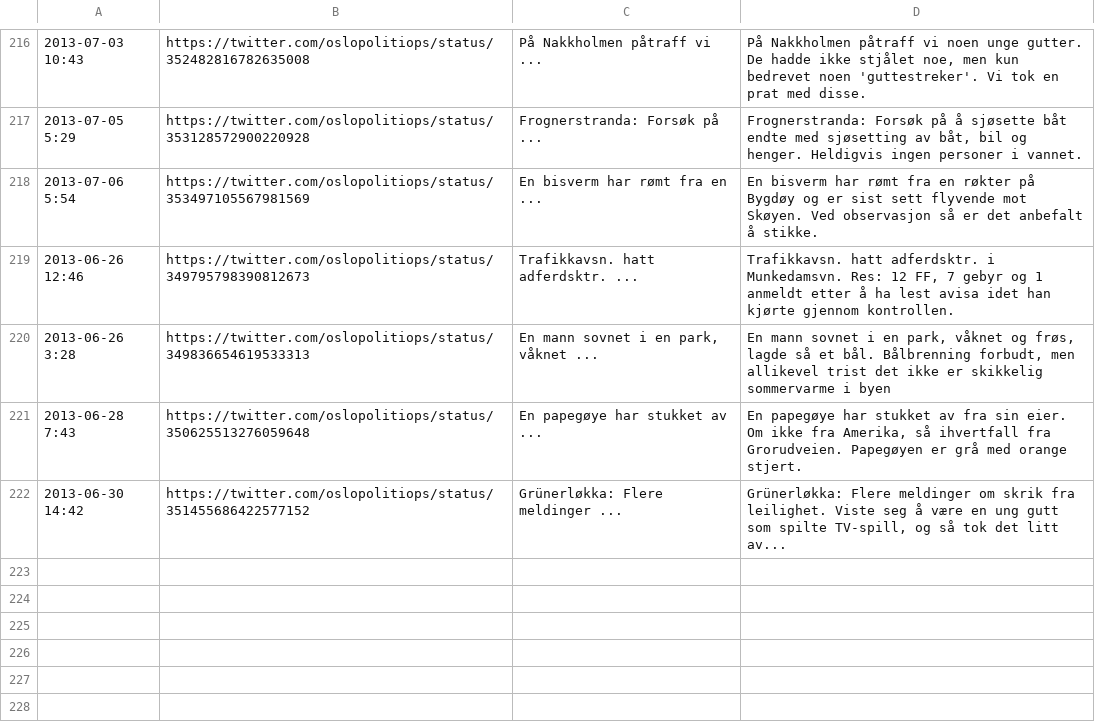
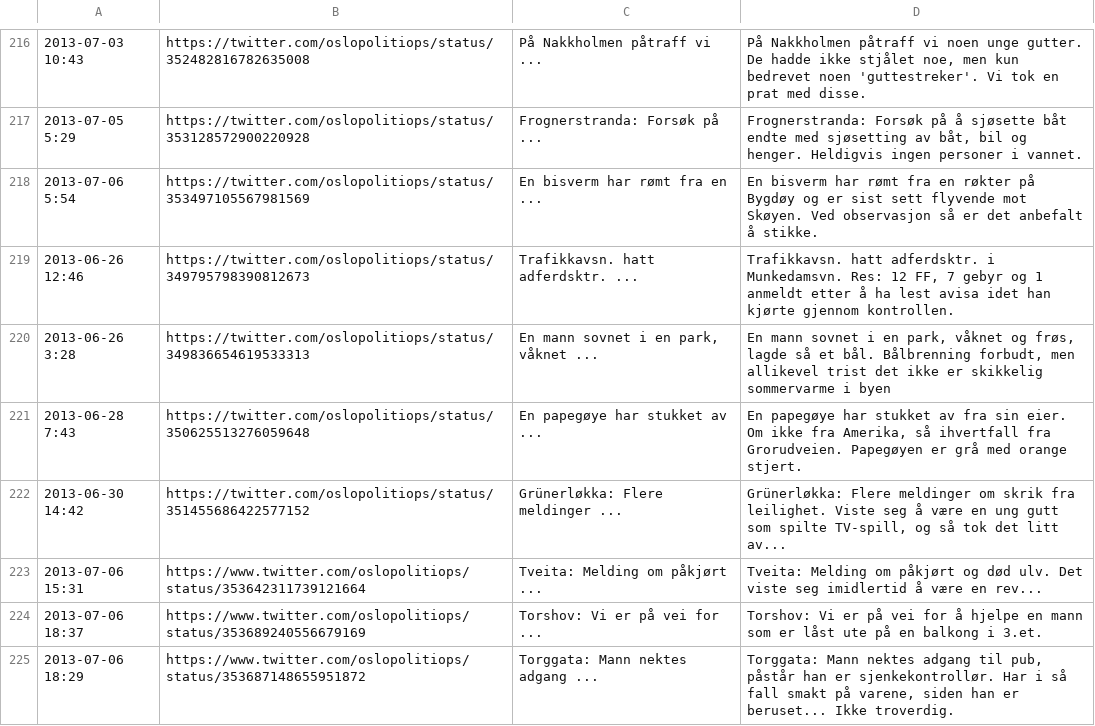
Before and after one commit to oslopolitimoro/oslopolitimoro.github.com, a CSV file: tools/twitter-sources.csv, drawn as a sheet; only a part is shown, gaps mark what is left out; the diff names each change by its address in the sheet, - before the commit and + after, or states it on an @@ line.

```diff
--- a/tools/twitter-sources.csv
+++ b/tools/twitter-sources.csv
+row 223: 2013-07-06 15:31 | https://www.twitter.com/oslopolitiops/status/353642311739121664 | Tveita: Melding om påkjørt ... | Tveita: Melding om påkjørt og død ulv. Det viste seg imidlertid å være en rev...
+row 224: 2013-07-06 18:37 | https://www.twitter.com/oslopolitiops/status/353689240556679169 | Torshov: Vi er på vei for ... | Torshov: Vi er på vei for å hjelpe en mann som er låst ute på en balkong i 3.et.
+row 225: 2013-07-06 18:29 | https://www.twitter.com/oslopolitiops/status/353687148655951872 | Torggata: Mann nektes adgang ... | Torggata: Mann nektes adgang til pub, påstår han er sjenkekontrollør. Har i så fall smakt på varene, siden han er beruset... Ikke troverdig.
```
Also changed, not shown: 5 other files.
